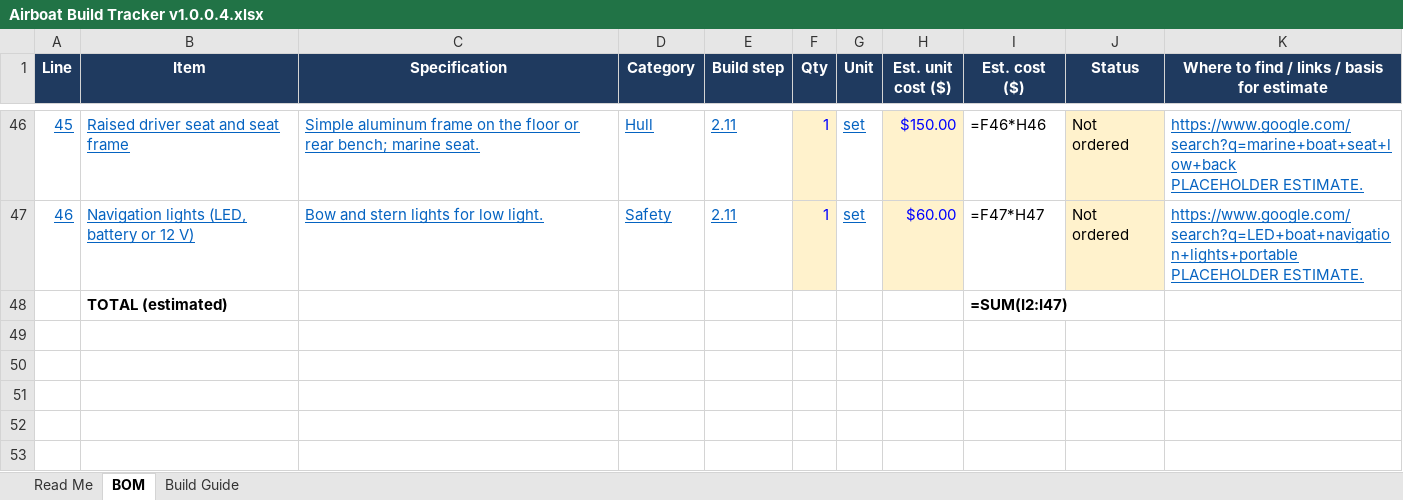
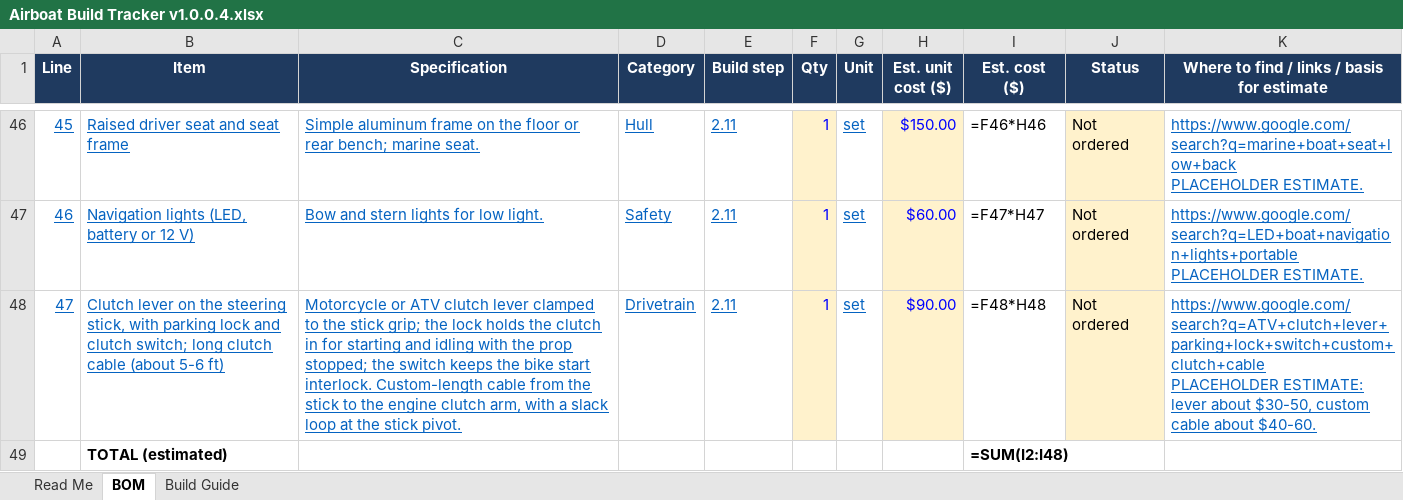
Before and after one commit to acappon/DIY-MiniAirboat, an Excel workbook: rev8_JonAirBoat/Airboat Build Tracker v1.0.0.4.xlsx, sheet BOM, drawn as a sheet; only a part is shown, gaps mark what is left out; values as stored, in another font and other column widths than the file's, no borders; formulas without a stored value are shown as written; addresses are those after the commit; ↵ is a line break in a cell; the diff names each change by its address in the sheet, - before the commit and + after, or states it on an @@ line.

```diff
--- a/rev8_JonAirBoat/Airboat Build Tracker v1.0.0.4.xlsx (sheet BOM)
+++ b/rev8_JonAirBoat/Airboat Build Tracker v1.0.0.4.xlsx (sheet BOM)
+row 48: 47 | Clutch lever on the steering stick, with parking lock and clutch switch; long clutch cable (about 5-6 ft) | Motorcycle or ATV clutch lever clamped to the stick grip; the lock holds the clutch in for starting and idling with the prop stopped; the switch keeps the bike start interlock. Custom-length cable from the stick to the engine clutch arm, with a slack loop at the stick pivot. | Drivetrain | 2.11 | 1 | set | $90.00 | =F48*H48 | Not ordered | https://www.google.com/search?q=ATV+clutch+lever+parking+lock+switch+custom+clutch+cable ↵ PLACEHOLDER ESTIMATE: lever about $30-50, custom cable about $40-60.
-I49 (Est. cost ($)): =SUM(I2:I47)
+I49 (Est. cost ($)): =SUM(I2:I48)
```
Also changed, not shown: 2 other files.
